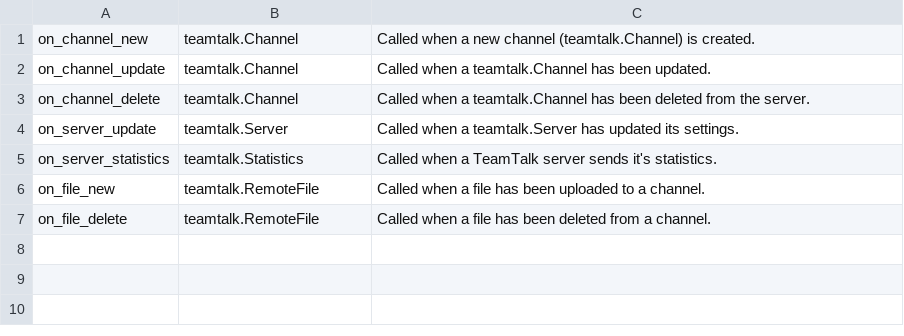
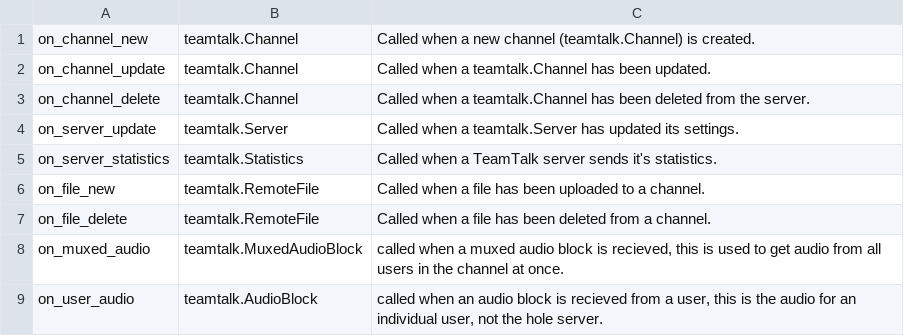
Before and after one commit to JessicaTegner/teamtalk.py, a CSV file: docs/_static/csv/server_channel_n_file.csv, drawn as a sheet; the diff names each change by its address in the sheet, - before the commit and + after, or states it on an @@ line.

Commit message:
Audio Receiving (#1)
* Initial audio receive support

* We are now getting the audio blocks correctly

* v1

* v2

* Remove pyaudio dependency

* audio_recv: doc updates. (#24)

* update code example for audio block usage.

* Add on_muxed_audio to event reference.

* Update whates new docs.

* Fixes broken example and missing audio block event, again?

* Fixes OSError and robust handling of user connect and disconnect from chalnels

---------

Co-authored-by: blindelectron <82350043+blindelectron@users.noreply.github.com>

```diff
--- a/docs/_static/csv/server_channel_n_file.csv
+++ b/docs/_static/csv/server_channel_n_file.csv
+row 8: on_muxed_audio | teamtalk.MuxedAudioBlock | called when a muxed audio block is recieved, this is used to get audio from all users in the channel at once.
+row 9: on_user_audio | teamtalk.AudioBlock | called when an audio block is recieved from a user, this is the audio for an individual user, not the hole server.
```
Also changed, not shown: docs/_static/csv/user.csv, 3 other files.
